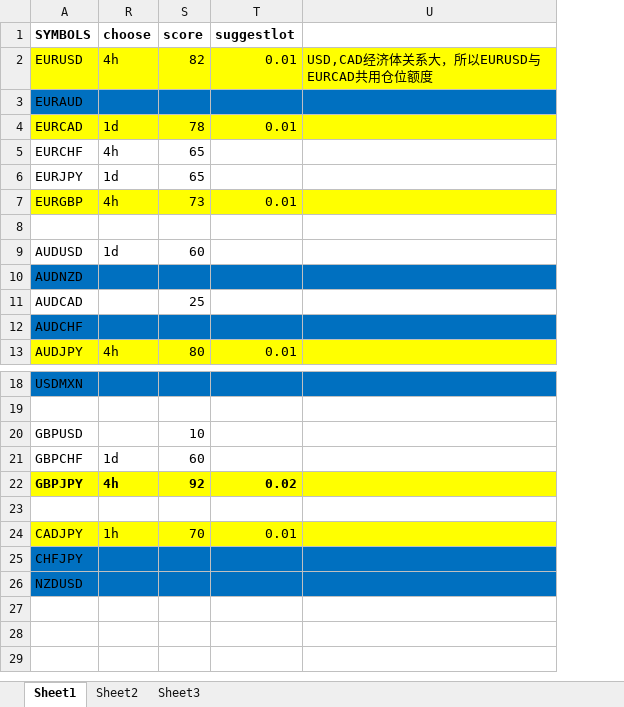
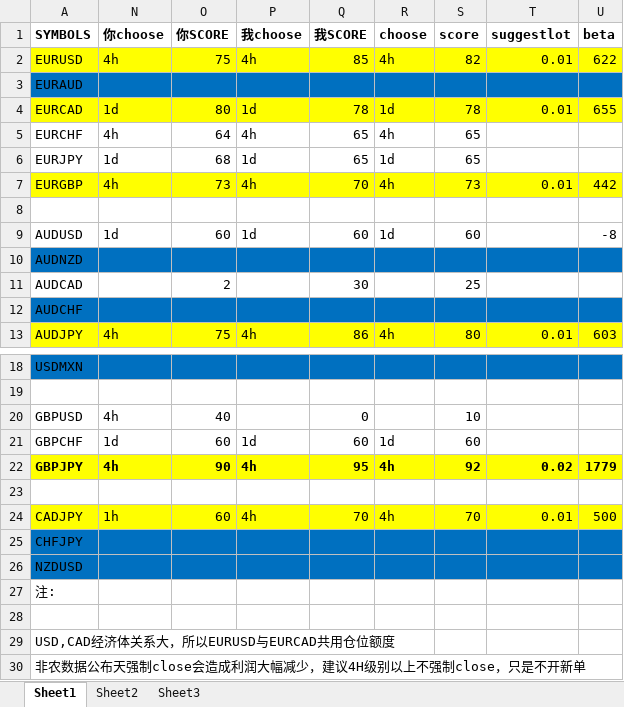
Before and after one commit to ujfjhz/FFFF, an Excel workbook: Docs/report_abstract.xlsx, sheet Sheet1, drawn as a sheet; only a part is shown, gaps mark what is left out; values as stored, in another font and other column widths than the file's, no borders; removed rows and columns are numbered as before the commit, all else as after; the diff names each change by its address in the sheet, - before the commit and + after, or states it on an @@ line.

```diff
--- a/Docs/report_abstract.xlsx (sheet Sheet1)
+++ b/Docs/report_abstract.xlsx (sheet Sheet1)
@@ column N (你choose) unhidden, rows 2-13: 4h |  | 1d | 4h | 1d | 4h |  | 1d |  |  |  | 4h; rows 20-24: 4h | 1d | 4h |  | 1h @@
@@ column O (你SCORE) unhidden, rows 2-13: 75 |  | 80 | 64 | 68 | 73 |  | 60 |  | 2 |  | 75; rows 20-24: 40 | 60 | 90 |  | 60 @@
@@ column P (我choose) unhidden, rows 2-13: 4h |  | 1d | 4h | 1d | 4h |  | 1d |  |  |  | 4h; rows 21-24: 1d | 4h |  | 4h @@
@@ column Q (我SCORE) unhidden, rows 2-13: 85 |  | 78 | 65 | 65 | 70 |  | 60 |  | 30 |  | 86; rows 20-24: 0 | 60 | 95 |  | 70 @@
-column U, row 2: USD,CAD经济体关系大，所以EURUSD与EURCAD共用仓位额度
+column U (beta), rows 2-13: 622 |  | 655 |  |  | 442 |  | -8 |  |  |  | 603; rows 22-24: 1779 |  | 500
-R24 (choose): 1h
+R24 (choose): 4h
+row 27: 注:
+row 28: (empty)
+row 29: USD,CAD经济体关系大，所以EURUSD与EURCAD共用仓位额度
+row 30: 非农数据公布天强制close会造成利润大幅减少，建议4H级别以上不强制close，只是不开新单
```
Also changed, not shown: hidden cells, 4 other files.
